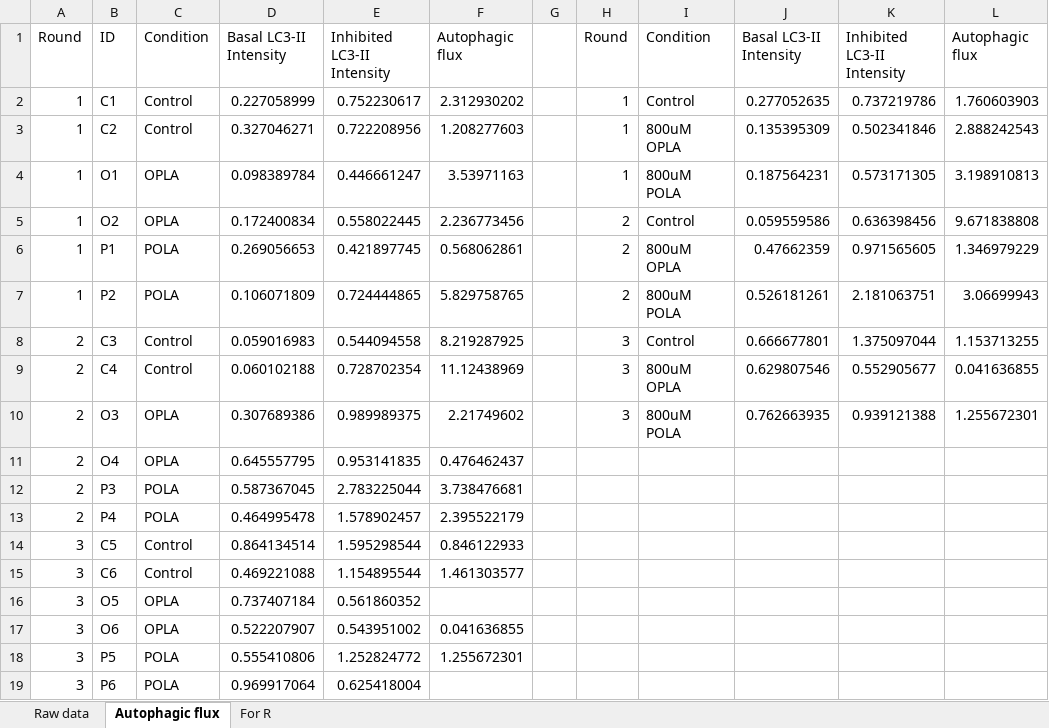
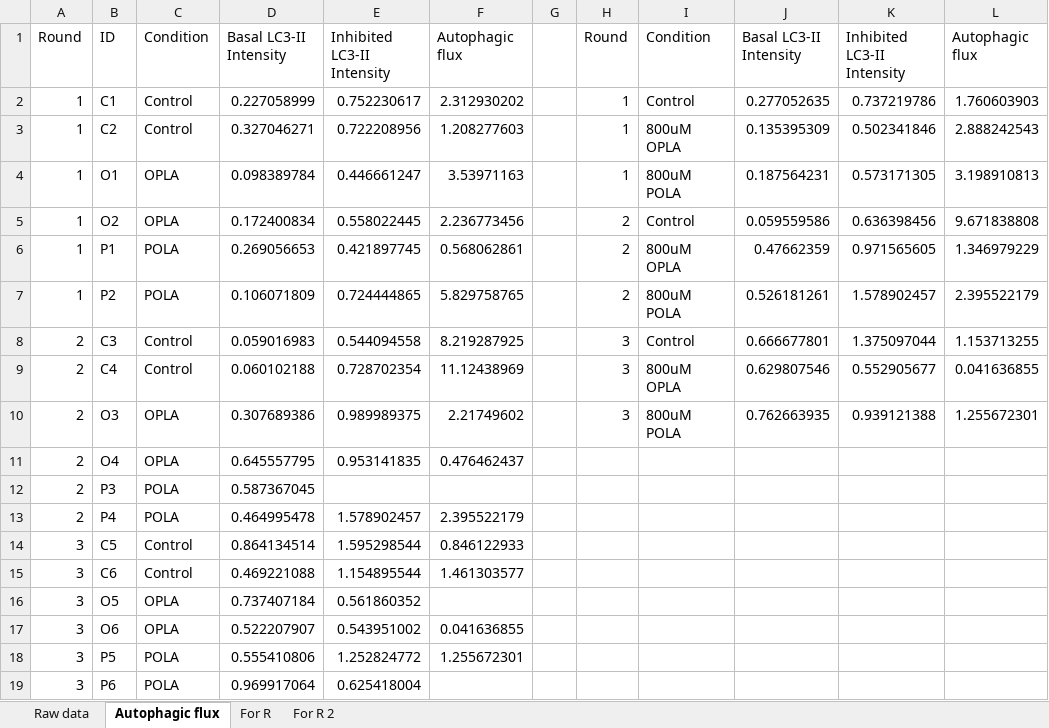
Before and after one commit to fwestcott/OPLA-vs-POLA, an Excel workbook: Autophagic flux assay.xlsx, sheet Autophagic flux, drawn as a sheet; values as stored, in another font and other column widths than the file's, no borders; table styles not drawn; the diff names each change by its address in the sheet, - before the commit and + after, or states it on an @@ line.

```diff
--- a/Autophagic flux assay.xlsx (sheet Autophagic flux)
+++ b/Autophagic flux assay.xlsx (sheet Autophagic flux)
+sheet tab: For R 2
-K7: 2.181063751
+K7: 1.578902457
-L7: 3.06699943
+L7: 2.395522179
-E12: 2.783225044
+E12: (empty)
-F12: 3.738476681
+F12: (empty)
```
Also changed, not shown: sheet For R, 1 other file.
